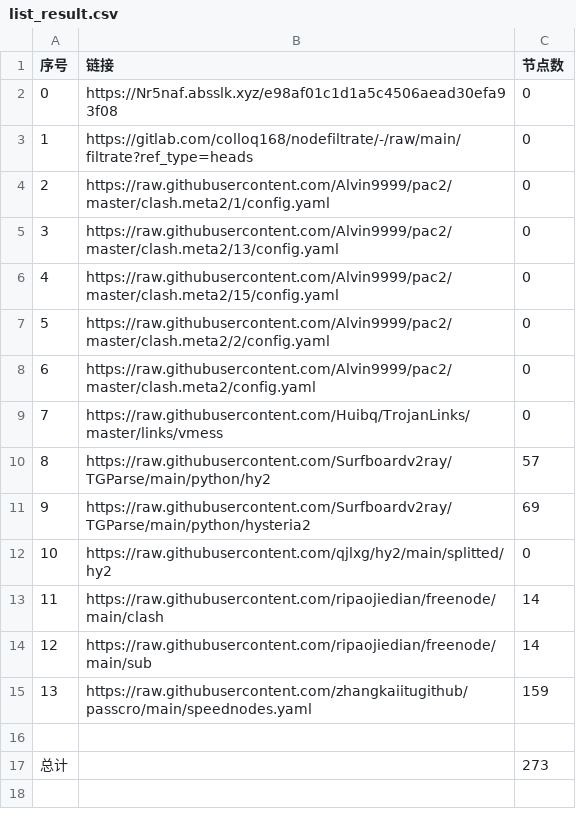
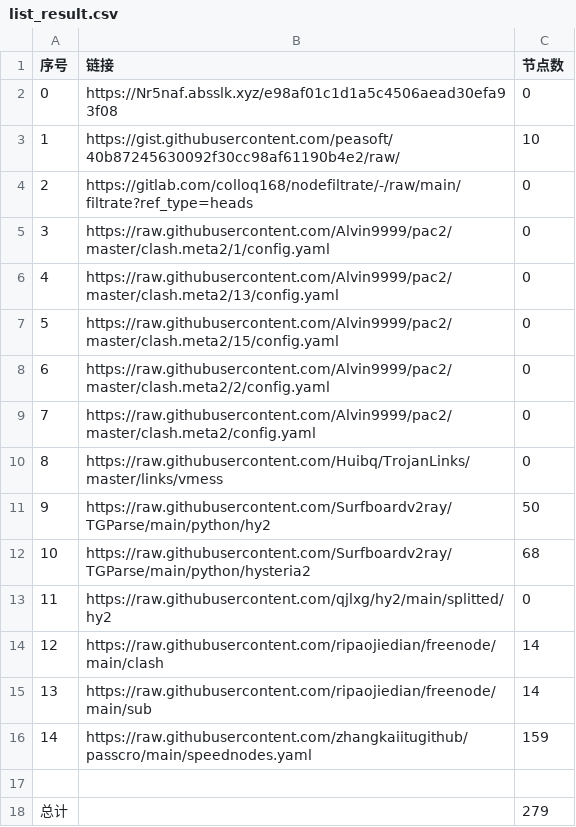
Before and after one commit to 2-civilization/NoMoreWalls, a CSV file: list_result.csv, drawn as a sheet; addresses are those after the commit; the diff names each change by its address in the sheet, - before the commit and + after, or states it on an @@ line.

```diff
--- a/list_result.csv
+++ b/list_result.csv
+row 3: 1 | https://gist.githubusercontent.com/peasoft/40b87245630092f30cc98af61190b4e2/raw/ | 10
@@ column A (序号) renumbered between rows 4 and 16 @@
-C11 (节点数): 57
+C11 (节点数): 50
-C12 (节点数): 69
+C12 (节点数): 68
-C18 (节点数): 273
+C18 (节点数): 279
```
Also changed, not shown: 10 other files.
